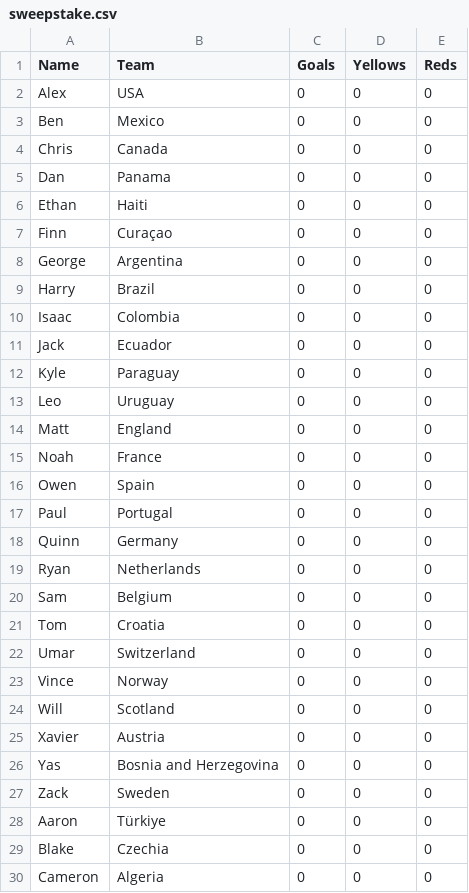
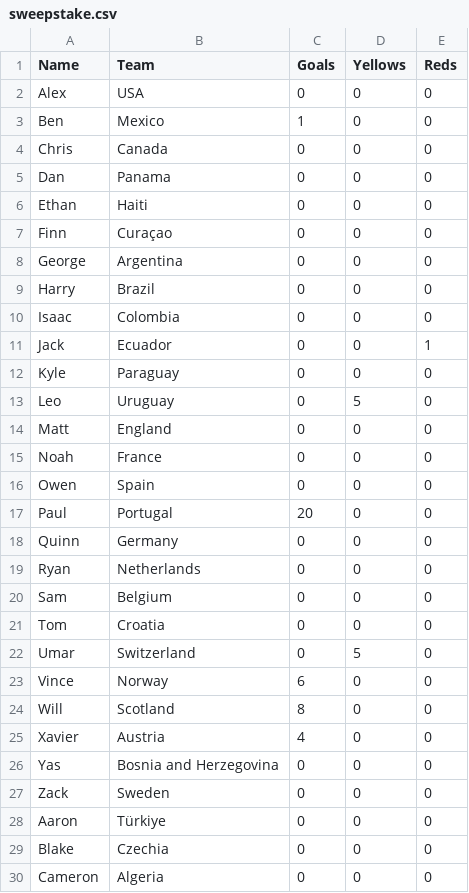
Before and after one commit to jkeown123/Stratford-Haven-WC-Sweepstake, a CSV file: sweepstake.csv, drawn as a sheet; only a part is shown.

Commit message:
Update sweepstake.csv

```diff
--- a/sweepstake.csv
+++ b/sweepstake.csv
@@ -2,3 +2,3 @@ Name,Team,Goals,Yellows,Reds
 Alex,USA,0,0,0
-Ben,Mexico,0,0,0
+Ben,Mexico,1,0,0
 Chris,Canada,0,0,0
@@ -10,5 +10,5 @@ Harry,Brazil,0,0,0
 Isaac,Colombia,0,0,0
-Jack,Ecuador,0,0,0
+Jack,Ecuador,0,0,1
 Kyle,Paraguay,0,0,0
-Leo,Uruguay,0,0,0
+Leo,Uruguay,0,5,0
 Matt,England,0,0,0
@@ -16,3 +16,3 @@ Noah,France,0,0,0
 Owen,Spain,0,0,0
-Paul,Portugal,0,0,0
+Paul,Portugal,20,0,0
 Quinn,Germany,0,0,0
@@ -21,6 +21,6 @@ Sam,Belgium,0,0,0
 Tom,Croatia,0,0,0
-Umar,Switzerland,0,0,0
-Vince,Norway,0,0,0
-Will,Scotland,0,0,0
-Xavier,Austria,0,0,0
+Umar,Switzerland,0,5,0
+Vince,Norway,6,0,0
+Will,Scotland,8,0,0
+Xavier,Austria,4,0,0
 Yas,Bosnia and Herzegovina,0,0,0
```
